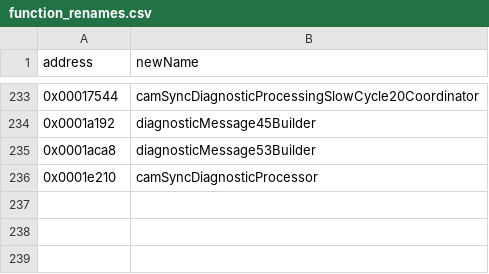
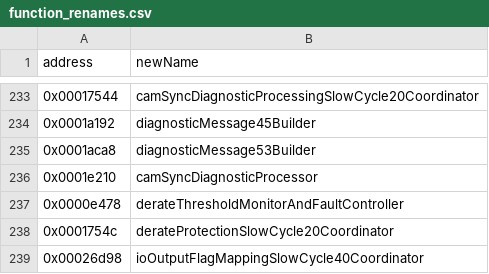
Before and after one commit to jlaustill/J90280.05.analysis, a CSV file: ghidra/CM550.rep/function_renames.csv, drawn as a sheet; only a part is shown, gaps mark what is left out; the diff names each change by its address in the sheet, - before the commit and + after, or states it on an @@ line.

```diff
--- a/ghidra/CM550.rep/function_renames.csv
+++ b/ghidra/CM550.rep/function_renames.csv
+row 237: 0x0000e478 | derateThresholdMonitorAndFaultController
+row 238: 0x0001754c | derateProtectionSlowCycle20Coordinator
+row 239: 0x00026d98 | ioOutputFlagMappingSlowCycle40Coordinator
```
